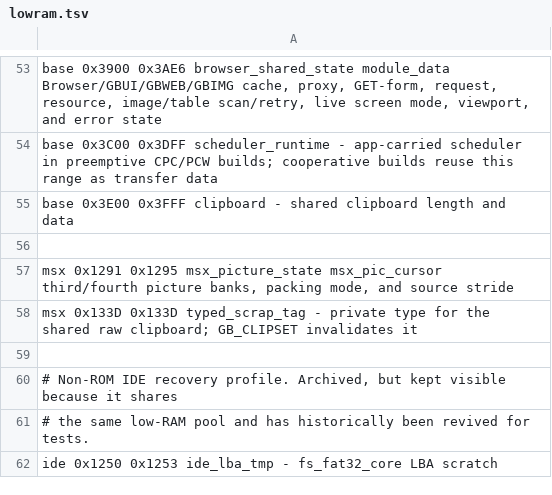
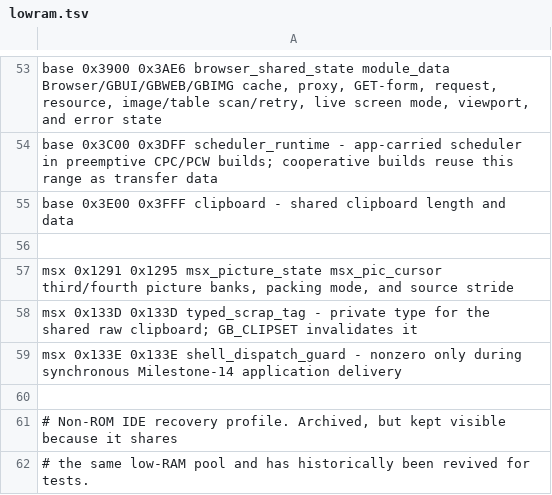
Before and after one commit to salvogendut/GEMBENCH, a TSV file: kernel/lowram.tsv, drawn as a sheet; only a part is shown, gaps mark what is left out; the shorter side is filled out with more unchanged rows.

Commit message:
Add MSX2 shell services and app messaging

```diff
--- a/kernel/lowram.tsv
+++ b/kernel/lowram.tsv
@@ -58,2 +58,3 @@ msx           0x1291  0x1295  msx_picture_state       msx_pic_cursor third/fourt
 msx           0x133D  0x133D  typed_scrap_tag         -             private type for the shared raw clipboard; GB_CLIPSET invalidates it
+msx           0x133E  0x133E  shell_dispatch_guard    -             nonzero only during synchronous Milestone-14 application delivery
 
```
Also changed, not shown: 39 other files.
